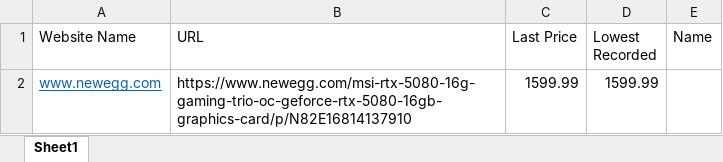
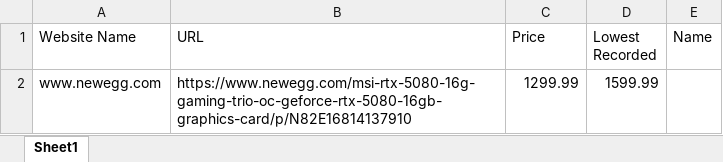
Before and after one commit to mfloyd0/Price-Tracker, an Excel workbook: products to track.xlsx, sheet Sheet1, drawn as a sheet; values as stored, in another font and other column widths than the file's, no borders; the diff names each change by its address in the sheet, - before the commit and + after, or states it on an @@ line.

Commit message:
made the basic process flow of the tracker

```diff
--- a/products to track.xlsx (sheet Sheet1)
+++ b/products to track.xlsx (sheet Sheet1)
-C1: Last Price
+C1: Price
@@ A2 underline: on → off, text colour: #0563C1 → black @@
-C2 (Price): 1599.99
+C2 (Price): 1299.99
```
Also changed, not shown: 3 other files.
